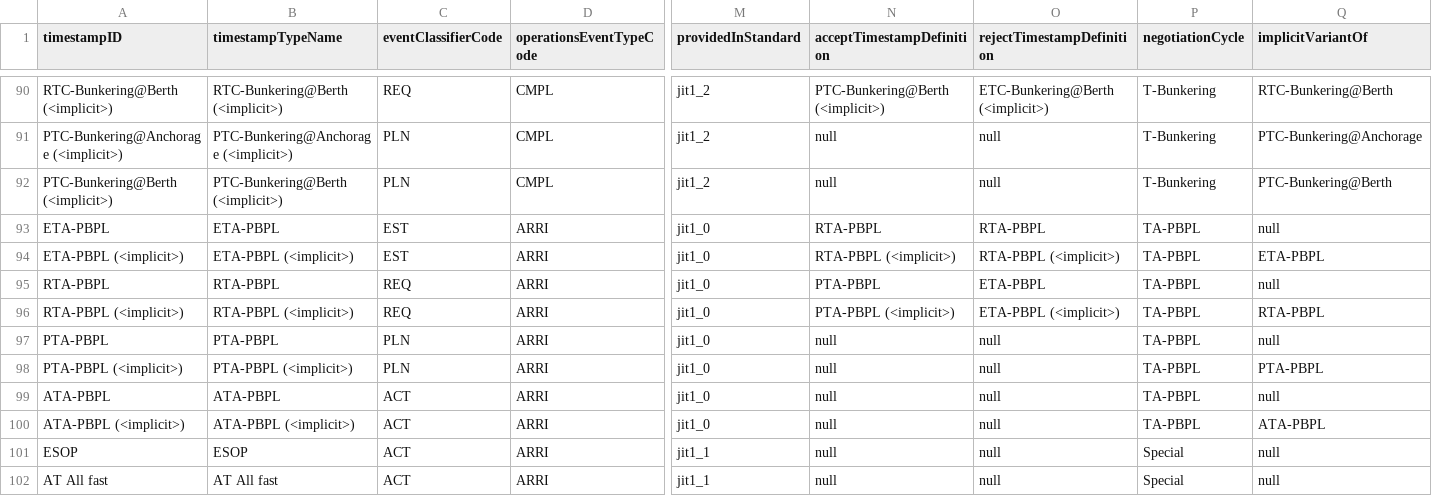
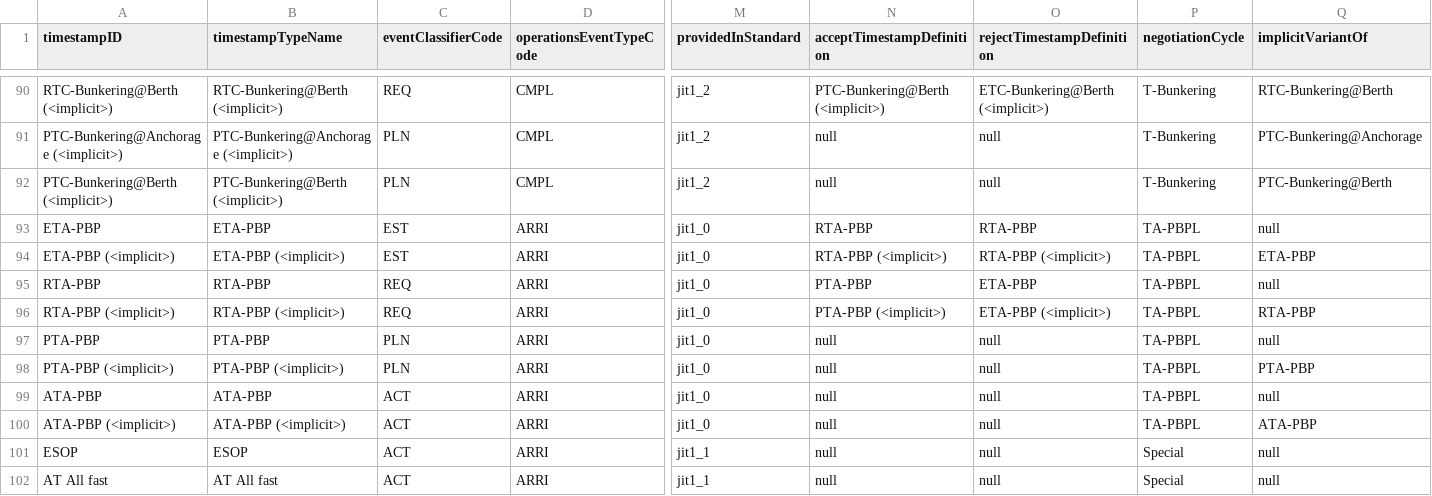
Before and after one commit to dcsaorg/DCSA-Information-Model, a CSV file: datamodel/samples.d/timestampdefinitions.csv, drawn as a sheet; only a part is shown, gaps mark what is left out; the diff names each change by its address in the sheet, - before the commit and + after, or states it on an @@ line.

```diff
--- a/datamodel/samples.d/timestampdefinitions.csv
+++ b/datamodel/samples.d/timestampdefinitions.csv
-A93 (timestampID): ETA-PBPL
+A93 (timestampID): ETA-PBP
-B93 (timestampTypeName): ETA-PBPL
+B93 (timestampTypeName): ETA-PBP
-N93 (acceptTimestampDefinition): RTA-PBPL
+N93 (acceptTimestampDefinition): RTA-PBP
-O93 (rejectTimestampDefinition): RTA-PBPL
+O93 (rejectTimestampDefinition): RTA-PBP
-A94 (timestampID): ETA-PBPL (<implicit>)
+A94 (timestampID): ETA-PBP (<implicit>)
-B94 (timestampTypeName): ETA-PBPL (<implicit>)
+B94 (timestampTypeName): ETA-PBP (<implicit>)
-N94 (acceptTimestampDefinition): RTA-PBPL (<implicit>)
+N94 (acceptTimestampDefinition): RTA-PBP (<implicit>)
-O94 (rejectTimestampDefinition): RTA-PBPL (<implicit>)
+O94 (rejectTimestampDefinition): RTA-PBP (<implicit>)
-Q94 (implicitVariantOf): ETA-PBPL
+Q94 (implicitVariantOf): ETA-PBP
-A95 (timestampID): RTA-PBPL
+A95 (timestampID): RTA-PBP
-B95 (timestampTypeName): RTA-PBPL
+B95 (timestampTypeName): RTA-PBP
-N95 (acceptTimestampDefinition): PTA-PBPL
+N95 (acceptTimestampDefinition): PTA-PBP
-O95 (rejectTimestampDefinition): ETA-PBPL
+O95 (rejectTimestampDefinition): ETA-PBP
-A96 (timestampID): RTA-PBPL (<implicit>)
+A96 (timestampID): RTA-PBP (<implicit>)
-B96 (timestampTypeName): RTA-PBPL (<implicit>)
+B96 (timestampTypeName): RTA-PBP (<implicit>)
-N96 (acceptTimestampDefinition): PTA-PBPL (<implicit>)
+N96 (acceptTimestampDefinition): PTA-PBP (<implicit>)
-O96 (rejectTimestampDefinition): ETA-PBPL (<implicit>)
+O96 (rejectTimestampDefinition): ETA-PBP (<implicit>)
-Q96 (implicitVariantOf): RTA-PBPL
+Q96 (implicitVariantOf): RTA-PBP
-A97 (timestampID): PTA-PBPL
+A97 (timestampID): PTA-PBP
-B97 (timestampTypeName): PTA-PBPL
+B97 (timestampTypeName): PTA-PBP
-A98 (timestampID): PTA-PBPL (<implicit>)
+A98 (timestampID): PTA-PBP (<implicit>)
-B98 (timestampTypeName): PTA-PBPL (<implicit>)
+B98 (timestampTypeName): PTA-PBP (<implicit>)
-Q98 (implicitVariantOf): PTA-PBPL
+Q98 (implicitVariantOf): PTA-PBP
-A99 (timestampID): ATA-PBPL
+A99 (timestampID): ATA-PBP
-B99 (timestampTypeName): ATA-PBPL
+B99 (timestampTypeName): ATA-PBP
-A100 (timestampID): ATA-PBPL (<implicit>)
+A100 (timestampID): ATA-PBP (<implicit>)
-B100 (timestampTypeName): ATA-PBPL (<implicit>)
+B100 (timestampTypeName): ATA-PBP (<implicit>)
-Q100 (implicitVariantOf): ATA-PBPL
+Q100 (implicitVariantOf): ATA-PBP
```
Also changed, not shown: datamodel/samples.d/timestampdefinitions_publisherpattern.csv, 1 other file.
